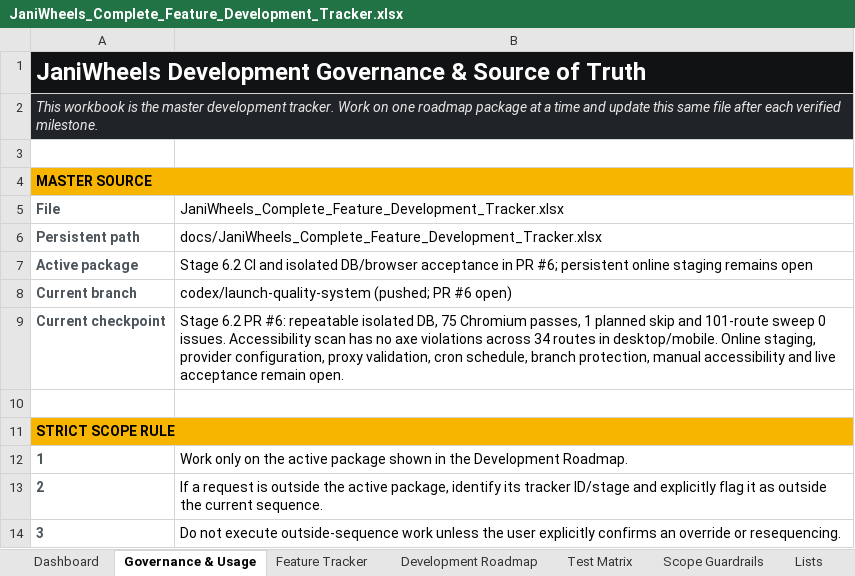
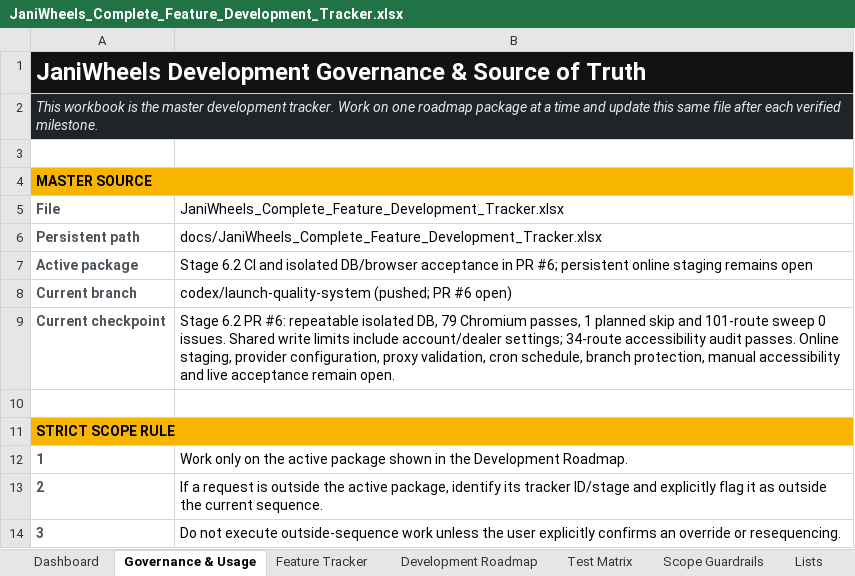
Before and after one commit to Tech-Orbit-Systems/JaniWheels, an Excel workbook: docs/JaniWheels_Complete_Feature_Development_Tracker.xlsx, sheet Governance & Usage, drawn as a sheet; only a part is shown; values as stored, in another font and other column widths than the file's, no borders; the diff names each change by its address in the sheet, - before the commit and + after, or states it on an @@ line.

Commit message:
Limit account and dealer setting writes

```diff
--- a/docs/JaniWheels_Complete_Feature_Development_Tracker.xlsx (sheet Governance & Usage)
+++ b/docs/JaniWheels_Complete_Feature_Development_Tracker.xlsx (sheet Governance & Usage)
-B9: …isolated DB, 75 Chromium passes, 1 planned skip and 101-route sweep 0 issues. Accessibility scan has no axe violations across 34 routes in desktop/mobile. Online staging,…
+B9: …isolated DB, 79 Chromium passes, 1 planned skip and 101-route sweep 0 issues. Shared write limits include account/dealer settings; 34-route accessibility audit passes. Online staging,…
```
Also changed, not shown: sheet Feature Tracker, sheet Test Matrix, sheet Dashboard, charts or pictures, 4 other files.
